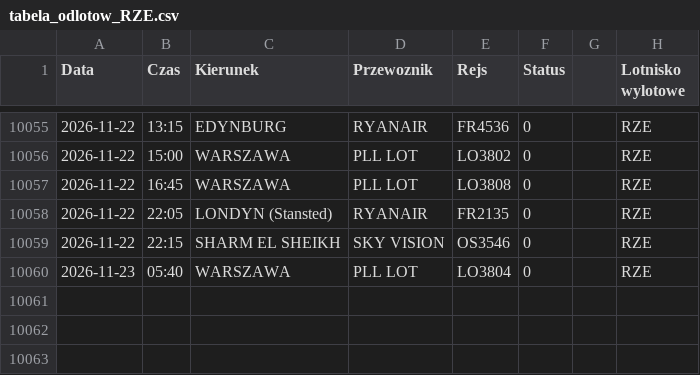
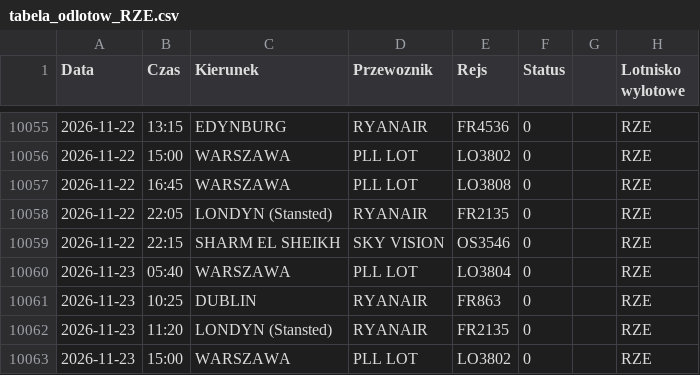
Before and after one commit to grzegorz-nowacki/departures-scraper, a CSV file: scraper/scraper_output/tabela_odlotow_RZE.csv, drawn as a sheet; only a part is shown, gaps mark what is left out; the diff names each change by its address in the sheet, - before the commit and + after, or states it on an @@ line.

```diff
--- a/scraper/scraper_output/tabela_odlotow_RZE.csv
+++ b/scraper/scraper_output/tabela_odlotow_RZE.csv
+row 10061: 2026-11-23 | 10:25 | DUBLIN | RYANAIR | FR863 | 0 |  | RZE
+row 10062: 2026-11-23 | 11:20 | LONDYN (Stansted) | RYANAIR | FR2135 | 0 |  | RZE
+row 10063: 2026-11-23 | 15:00 | WARSZAWA | PLL LOT | LO3802 | 0 |  | RZE
```
Also changed, not shown: scraper/scraper_output/tabela_odlotow_SZZ.csv, 1 other file.
